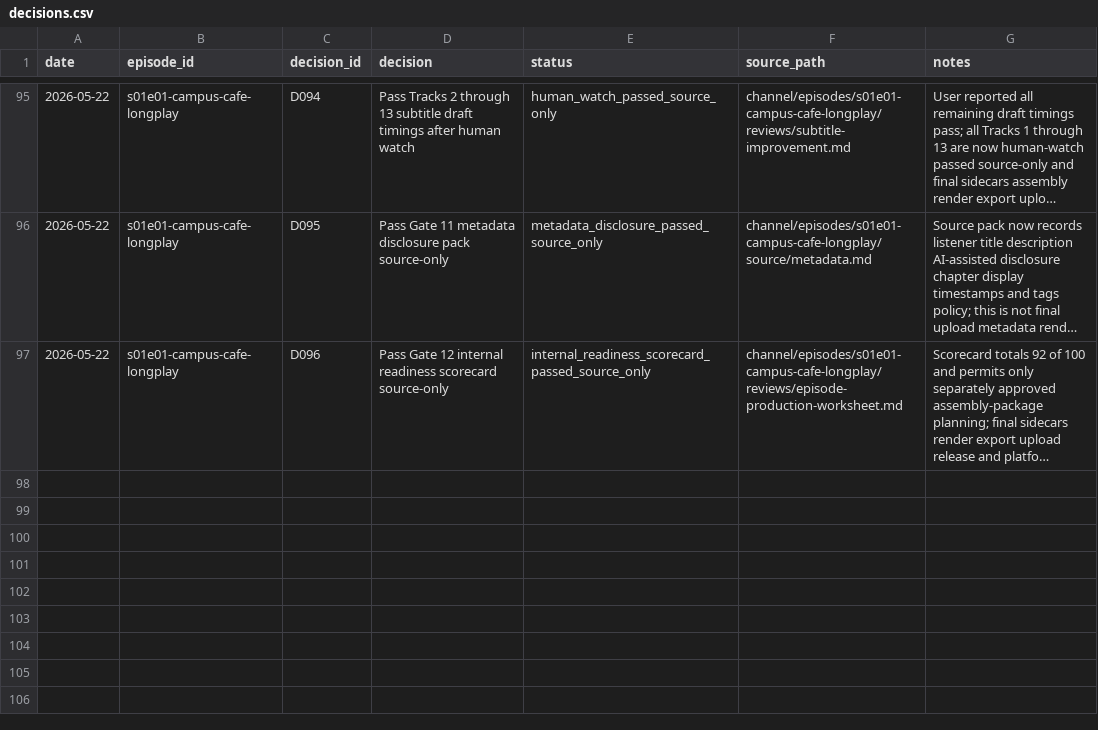
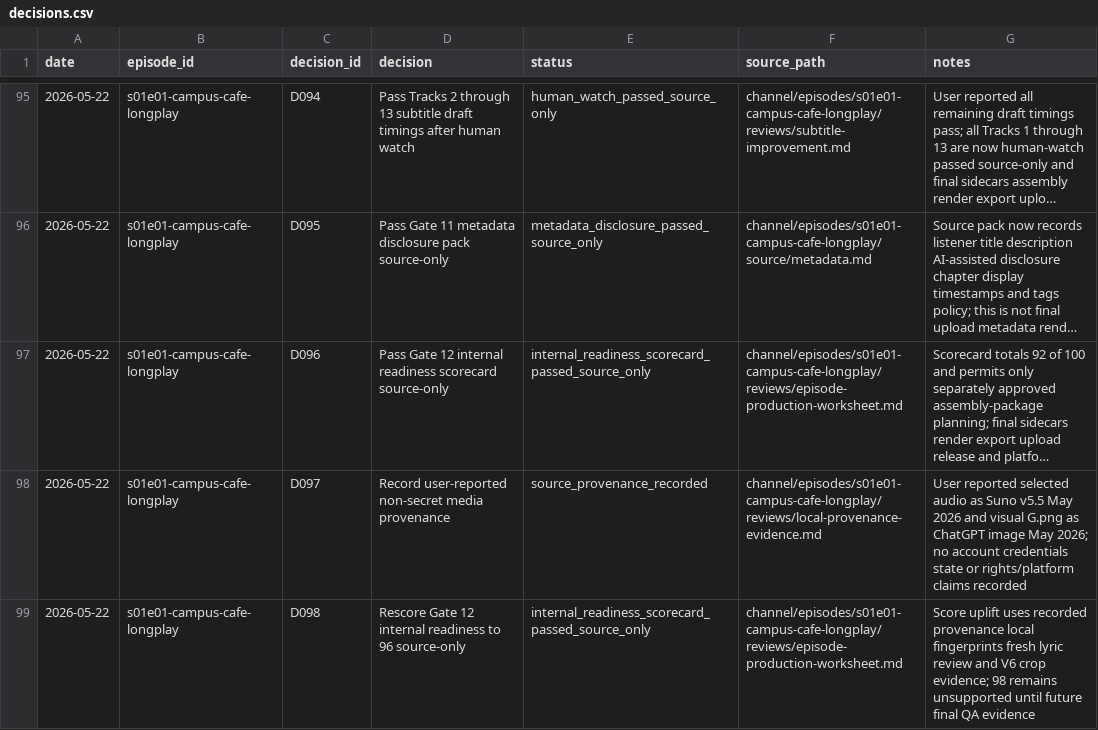
Before and after one commit to myr-air/zodiac-leo, a CSV file: channel/episodes/s01e01-campus-cafe-longplay/tracking/decisions.csv, drawn as a sheet; only a part is shown, gaps mark what is left out; long unchanged cells end in …; the diff names each change by its address in the sheet, - before the commit and + after, or states it on an @@ line.

```diff
--- a/channel/episodes/s01e01-campus-cafe-longplay/tracking/decisions.csv
+++ b/channel/episodes/s01e01-campus-cafe-longplay/tracking/decisions.csv
+row 98: 2026-05-22 | s01e01-campus-cafe-longplay | D097 | Record user-reported non-secret media provenance | source_provenance_recorded | channel/episodes/s01e01-campus-cafe-longplay/reviews/local-provenance-evidence.md | User reported selected audio as Suno v5.5 May 2026 and visual G.png as ChatGPT image May 2026; no account credentials state or rights/platform claims recorded
+row 99: 2026-05-22 | s01e01-campus-cafe-longplay | D098 | Rescore Gate 12 internal readiness to 96 source-only | internal_readiness_scorecard_passed_source_only | channel/episodes/s01e01-campus-cafe-longplay/reviews/episode-production-worksheet.md | Score uplift uses recorded provenance local fingerprints fresh lyric review and V6 crop evidence; 98 remains unsupported until future final QA evidence
```
Also changed, not shown: channel/episodes/s01e01-campus-cafe-longplay/tracking/assets.csv, channel/episodes/s01e01-campus-cafe-longplay/tracking/provenance.csv, 13 other files.
